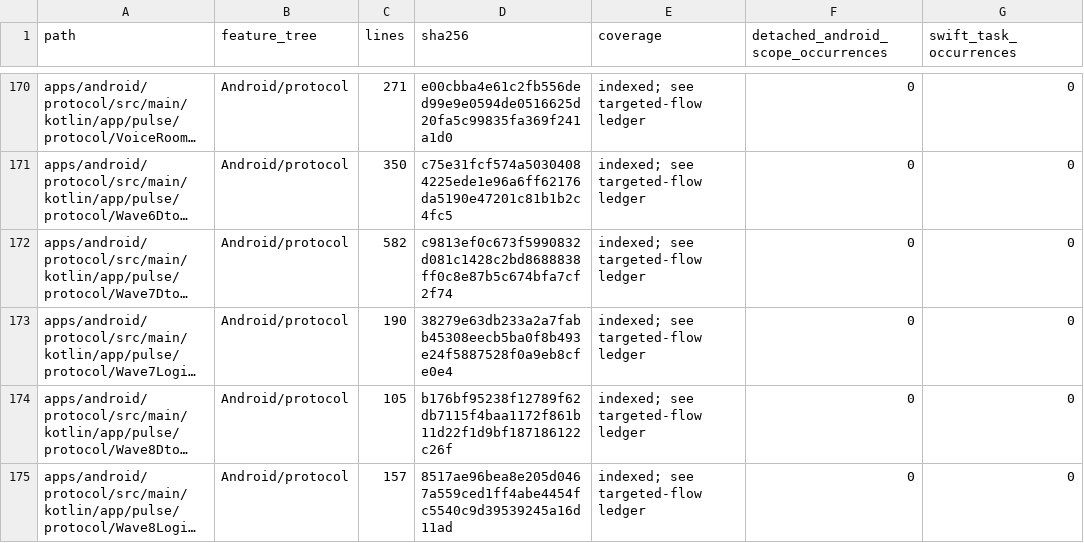
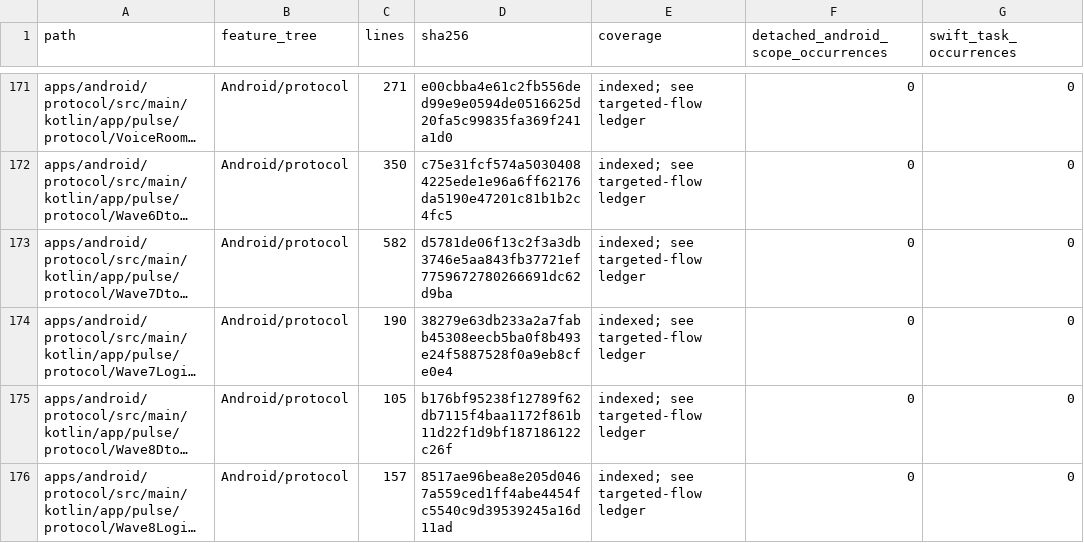
Before and after one commit to GrapseeAgency/the-mystrious-chat-app, a CSV file: docs/NATIVE-SOURCE-INVENTORY.csv, drawn as a sheet; only a part is shown, gaps mark what is left out; long unchanged cells end in …; addresses are those after the commit; the diff covers the shown part only; the diff names each change by its address in the sheet, - before the commit and + after, or states it on an @@ line.

```diff
--- a/docs/NATIVE-SOURCE-INVENTORY.csv
+++ b/docs/NATIVE-SOURCE-INVENTORY.csv
-D173 (sha256): c9813ef0c673f5990832d081c1428c2bd8688838ff0c8e87b5c674bfa7cf2f74
+D173 (sha256): d5781de06f13c2f3a3db3746e5aa843fb37721ef7759672780266691dc62d9ba
```
Also changed, not shown: 2 added rows, 1 removed row and 30 edited cells elsewhere in this file, 27 other files.
